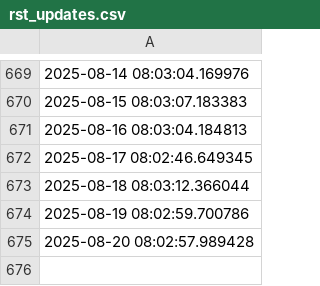
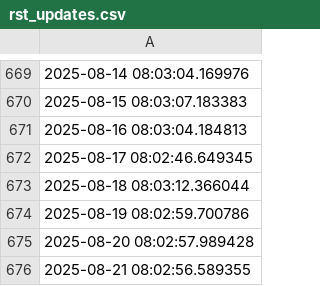
Before and after one commit to ONEcampaign/sdr_tracker, a CSV file: output/rst_updates.csv, drawn as a sheet; only a part is shown, gaps mark what is left out; the diff names each change by its address in the sheet, - before the commit and + after, or states it on an @@ line.

```diff
--- a/output/rst_updates.csv
+++ b/output/rst_updates.csv
+row 676: 2025-08-21 08:02:56.589355
```
